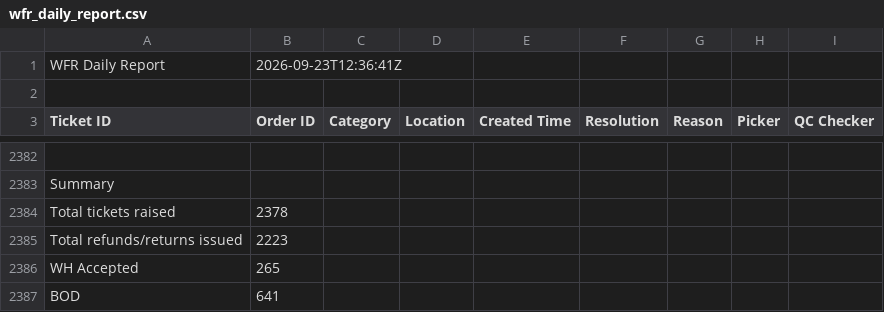
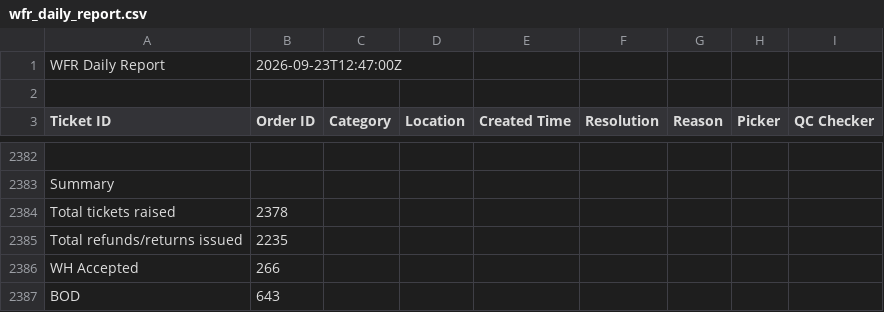
Before and after one commit to vermatanishk/WFR-dashboard-TV-, a CSV file: pipeline/wfr_daily_report.csv, drawn as a sheet; only a part is shown, gaps mark what is left out; the diff covers the shown part only.

```diff
--- a/pipeline/wfr_daily_report.csv
+++ b/pipeline/wfr_daily_report.csv
@@ -1,2 +1,2 @@
-WFR Daily Report,2026-09-23T12:36:41Z
+WFR Daily Report,2026-09-23T12:47:00Z
 
@@ -2384,4 +2384,4 @@ Summary
 Total tickets raised,2378
-Total refunds/returns issued,2223
-WH Accepted,265
-BOD,641
+Total refunds/returns issued,2235
+WH Accepted,266
+BOD,643
```
Also changed, not shown: 38 edited cells elsewhere in this file, 7 other files.
